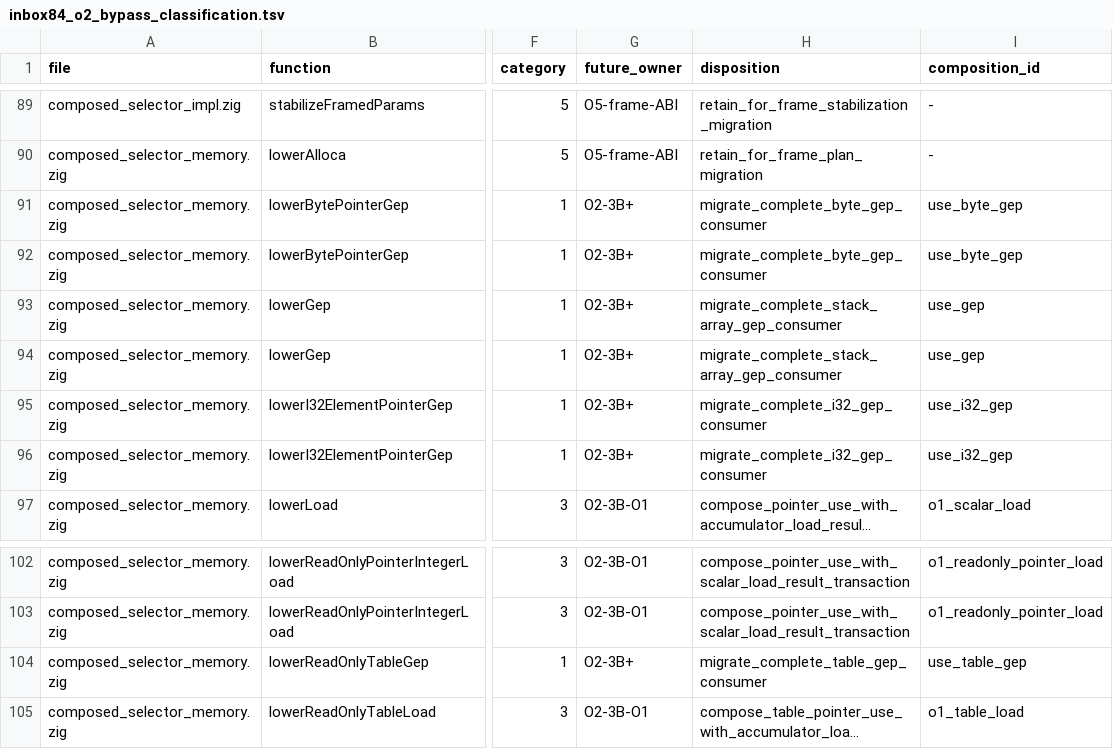
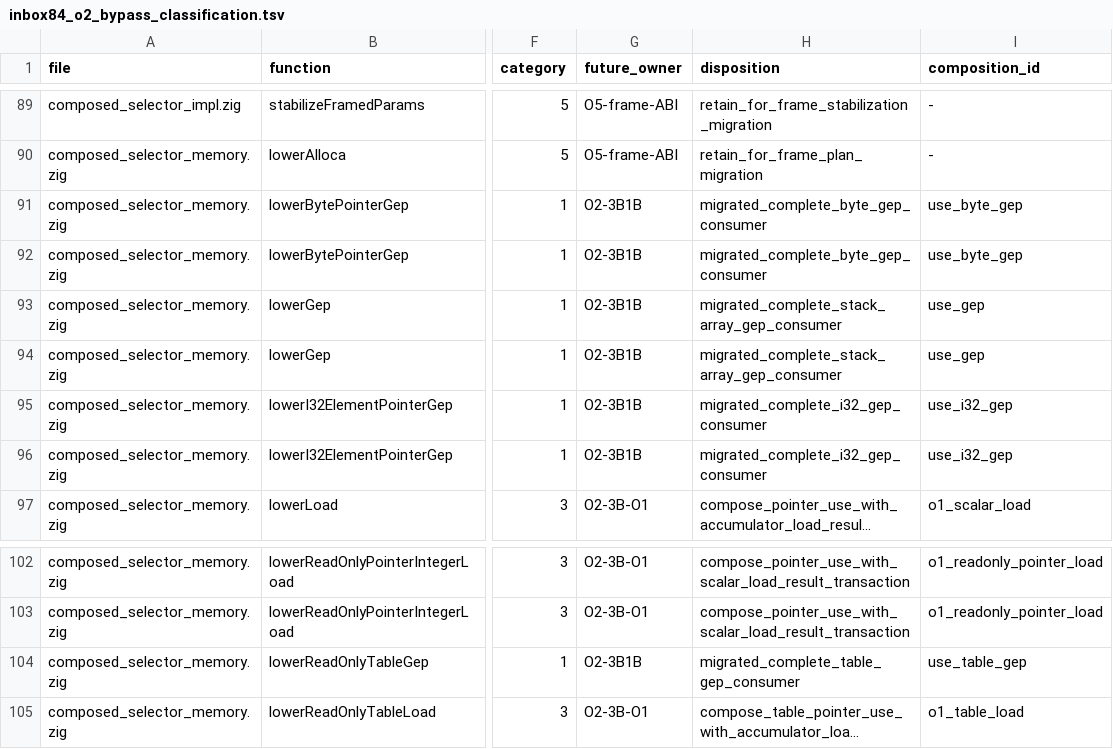
Before and after one commit to alogic0/z-llvm, a TSV file: docs/evidence/inbox84_o2_bypass_classification.tsv, drawn as a sheet; only a part is shown, gaps mark what is left out; long unchanged cells end in …; the diff names each change by its address in the sheet, - before the commit and + after, or states it on an @@ line.

```diff
--- a/docs/evidence/inbox84_o2_bypass_classification.tsv
+++ b/docs/evidence/inbox84_o2_bypass_classification.tsv
-G91:G96 (future_owner): O2-3B+
+G91:G96 (future_owner): O2-3B1B
-H91:H92 (disposition): migrate_complete_byte_gep_consumer
+H91:H92 (disposition): migrated_complete_byte_gep_consumer
-H93:H94 (disposition): migrate_complete_stack_array_gep_consumer
+H93:H94 (disposition): migrated_complete_stack_array_gep_consumer
-H95:H96 (disposition): migrate_complete_i32_gep_consumer
+H95:H96 (disposition): migrated_complete_i32_gep_consumer
-G104 (future_owner): O2-3B+
+G104 (future_owner): O2-3B1B
-H104 (disposition): migrate_complete_table_gep_consumer
+H104 (disposition): migrated_complete_table_gep_consumer
```
Also changed, not shown: docs/evidence/inbox81_o2_resolution_materialization_bypasses.tsv, docs/evidence/inbox84_o2_composition_contracts.tsv, 5 other files.
